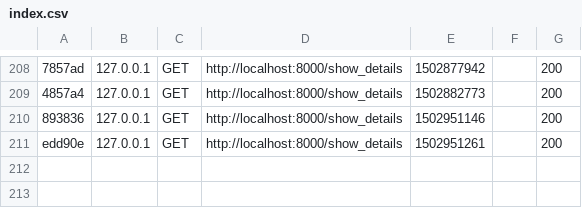
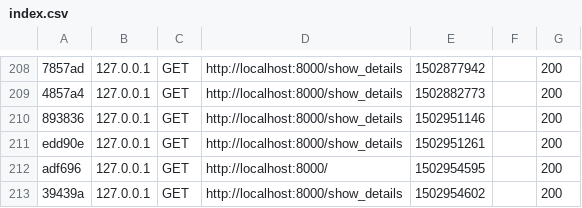
Before and after one commit to CodingAvenue/labado, a CSV file: var/cache/dev/profiler/index.csv, drawn as a sheet; only a part is shown, gaps mark what is left out; the diff names each change by its address in the sheet, - before the commit and + after, or states it on an @@ line.

Commit message:
showDetails modified.

```diff
--- a/var/cache/dev/profiler/index.csv
+++ b/var/cache/dev/profiler/index.csv
+row 212: adf696 | 127.0.0.1 | GET | http://localhost:8000/ | 1502954595 |  | 200
+row 213: 39439a | 127.0.0.1 | GET | http://localhost:8000/show_details | 1502954602 |  | 200
```
Also changed, not shown: 39 other files.
